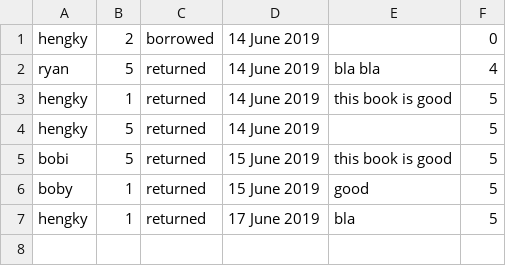
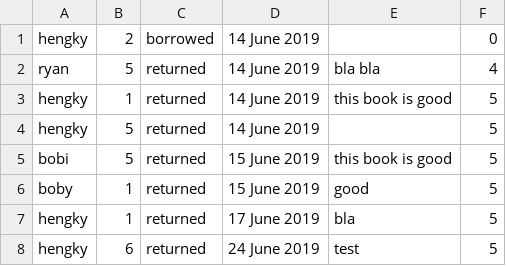
Before and after one commit to hengkysanjaya123/LibraryFinalProject, a CSV file: database/transaction.csv, drawn as a sheet; the diff names each change by its address in the sheet, - before the commit and + after, or states it on an @@ line.

Commit message:
add new book data,pagination feature, receipt

```diff
--- a/database/transaction.csv
+++ b/database/transaction.csv
+row 8: hengky | 6 | returned | 24 June 2019 | test | 5
```
Also changed, not shown: 7 other files.
